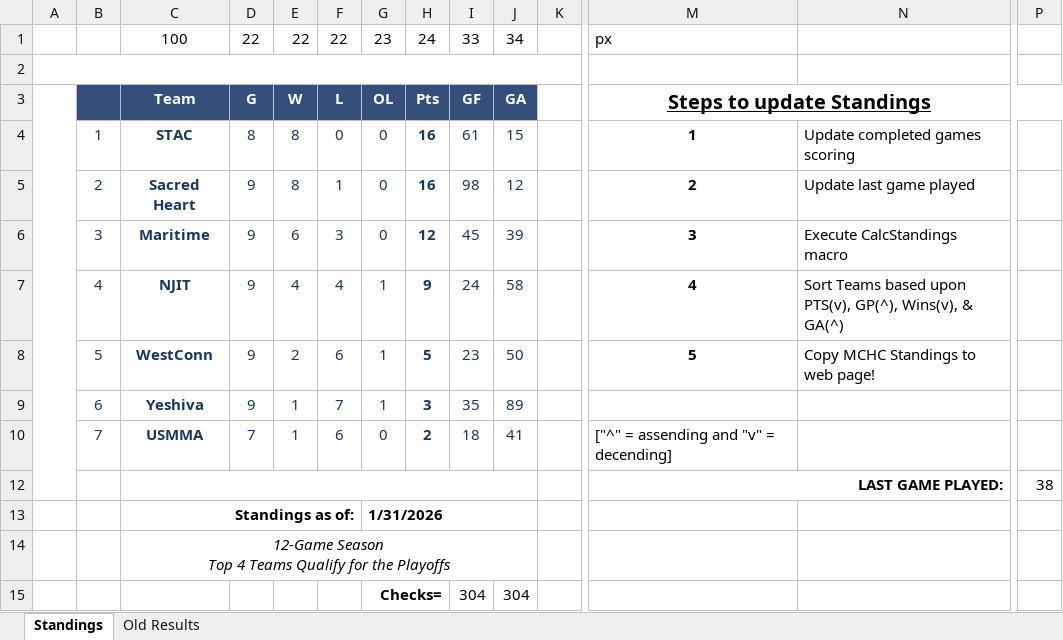
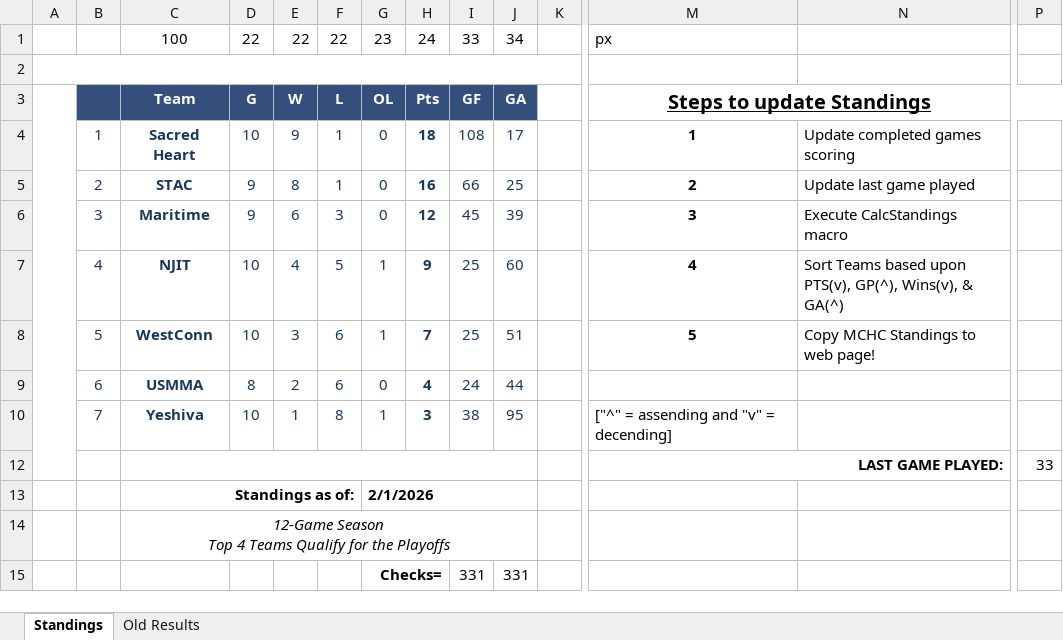
Before and after one commit to michael-m-casserly/methockey, an Excel workbook: DataFiles/MCHC 2025-26 Standings Worksheet.xlsm, sheet Standings, drawn as a sheet; only a part is shown, gaps mark what is left out; values as stored, in another font and other column widths than the file's, no borders; charts and pictures not drawn; removed rows and columns are numbered as before the commit, all else as after; rows hold the shown columns only; the diff names each change by its address in the sheet, - before the commit and + after, or states it on an @@ line.

Commit message:
Results and Standings from Previous Weekend

```diff
--- a/DataFiles/MCHC 2025-26 Standings Worksheet.xlsm (sheet Standings)
+++ b/DataFiles/MCHC 2025-26 Standings Worksheet.xlsm (sheet Standings)
+row 4:  | 1 | Sacred Heart | 10 | 9 | 1 | 0 | 18 | 108 | 17 |  | 1 | Update completed games scoring
-B5: 1
+B5: 2
-D5: 8
+D5: 9
-F5: 0
+F5: 1
-I5: 61
+I5: 66
-J5: 15
+J5: 25
-M5: 1
+M5: 2
-N5: Update completed games scoring
+N5: Update last game played
-row 5:  | 2 | Sacred Heart | 9 | 8 | 1 | 0 | 16 | 98 | 12 |  | 2 | Update last game played
-D7:D8: 9
+D7:D8: 10
-F7: 4
+F7: 5
-I7: 24
+I7: 25
-J7: 58
+J7: 60
-E8: 2
+E8: 3
-H8: 5
+H8: 7
-I8: 23
+I8: 25
-J8: 50
+J8: 51
+row 9:  | 6 | USMMA | 8 | 2 | 6 | 0 | 4 | 24 | 44
-B10: 6
+B10: 7
-D10: 9
+D10: 10
-F10: 7
+F10: 8
-I10: 35
+I10: 38
-J10: 89
+J10: 95
-M10: (empty)
+M10: ["^" = assending and "v" = decending]
-row 10:  | 7 | USMMA | 7 | 1 | 6 | 0 | 2 | 18 | 41 |  | ["^" = assending and "v" = decending]
-P12: 38
+P12: 33
-G13: 1/31/2026
+G13: 2/1/2026
-row 15:  |  |  |  |  |  | Checks= |  | 304 | 304
+row 15:  |  |  |  |  |  | Checks= |  | 331 | 331
```
Also changed, not shown: sheet Old Results, DataFiles/MCHC 2025-26 Standings Worksheet - Atlantic.xlsm, 6 other files.
